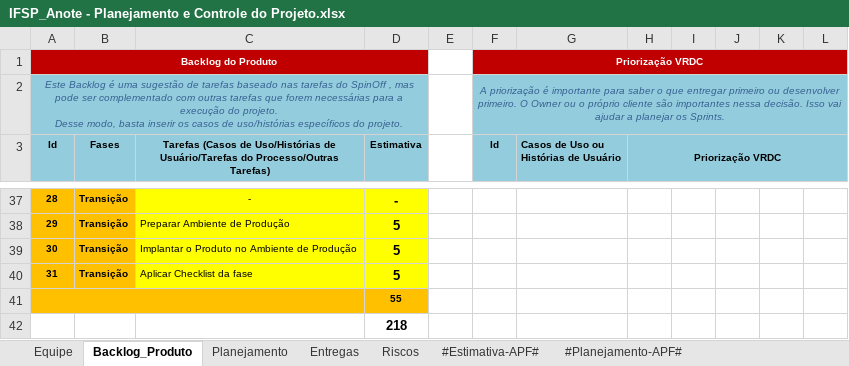
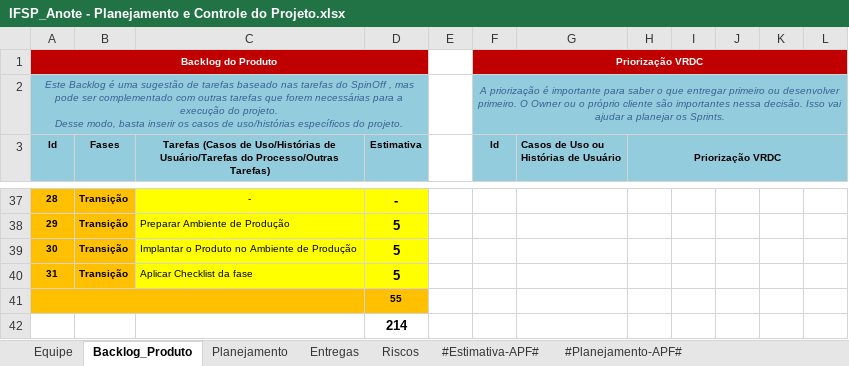
Before and after one commit to GaTimpone/IFSP_Anote, an Excel workbook: 6.Gerenciamento de Projeto/IFSP_Anote - Planejamento e Controle do Projeto.xlsx, sheet Backlog_Produto, drawn as a sheet; only a part is shown, gaps mark what is left out; values as stored, in another font and other column widths than the file's, no borders; charts and pictures not drawn; the diff covers the shown part only; the diff names each change by its address in the sheet, - before the commit and + after, or states it on an @@ line.

```diff
--- a/6.Gerenciamento de Projeto/IFSP_Anote - Planejamento e Controle do Projeto.xlsx (sheet Backlog_Produto)
+++ b/6.Gerenciamento de Projeto/IFSP_Anote - Planejamento e Controle do Projeto.xlsx (sheet Backlog_Produto)
-D42 (Estimativa): 218
+D42 (Estimativa): 214
```
Also changed, not shown: 18 edited cells and cell formats elsewhere in this sheet, sheet Entregas, sheet Planejamento, 6.Gerenciamento de Projeto/IFSP_Anote - Checklist Verificacao de Projeto.xlsx, 1 other file.
